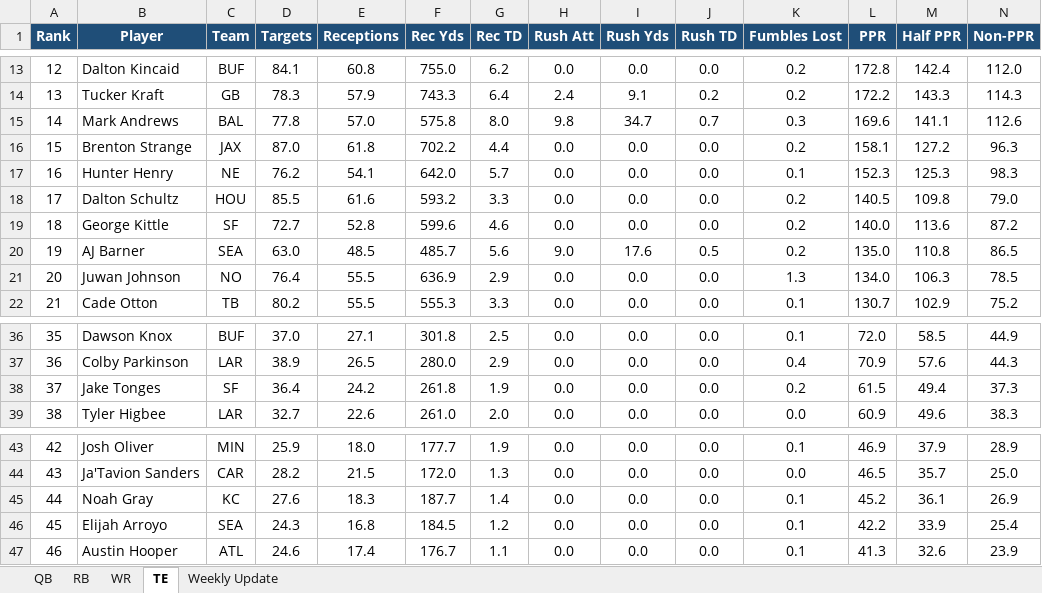
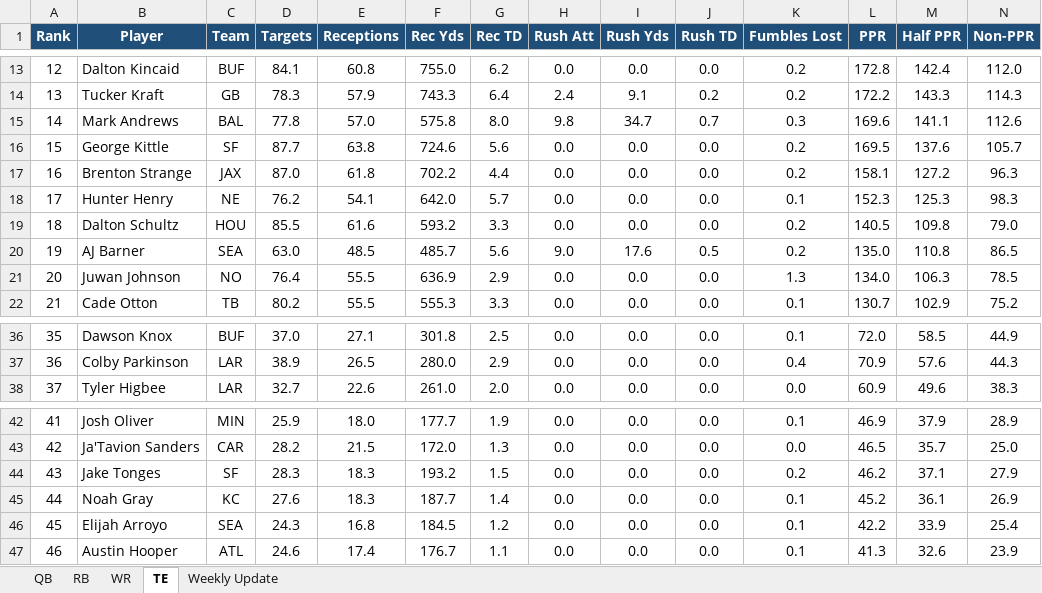
Before and after one commit to rdamato720/lineupbeat, an Excel workbook: data/projections.xlsx, sheet TE, drawn as a sheet; only a part is shown, gaps mark what is left out; values as stored, in another font and other column widths than the file's, no borders; table styles not drawn; removed rows and columns are numbered as before the commit, all else as after; the diff names each change by its address in the sheet, - before the commit and + after, or states it on an @@ line.

```diff
--- a/data/projections.xlsx (sheet TE)
+++ b/data/projections.xlsx (sheet TE)
+row 16: 15 | George Kittle | SF | 87.7 | 63.8 | 724.6 | 5.6 | 0.0 | 0.0 | 0.0 | 0.2 | 169.5 | 137.6 | 105.7
@@ column A (Rank) renumbered between rows 17 and 43 @@
-row 19: 18 | George Kittle | SF | 72.7 | 52.8 | 599.6 | 4.6 | 0.0 | 0.0 | 0.0 | 0.2 | 140.0 | 113.6 | 87.2
-row 38: 37 | Jake Tonges | SF | 36.4 | 24.2 | 261.8 | 1.9 | 0.0 | 0.0 | 0.0 | 0.2 | 61.5 | 49.4 | 37.3
+row 44: 43 | Jake Tonges | SF | 28.3 | 18.3 | 193.2 | 1.5 | 0.0 | 0.0 | 0.0 | 0.2 | 46.2 | 37.1 | 27.9
```
Also changed, not shown: sheet Weekly Update, sheet WR, sheet RB, sheet QB, 10 other files.
